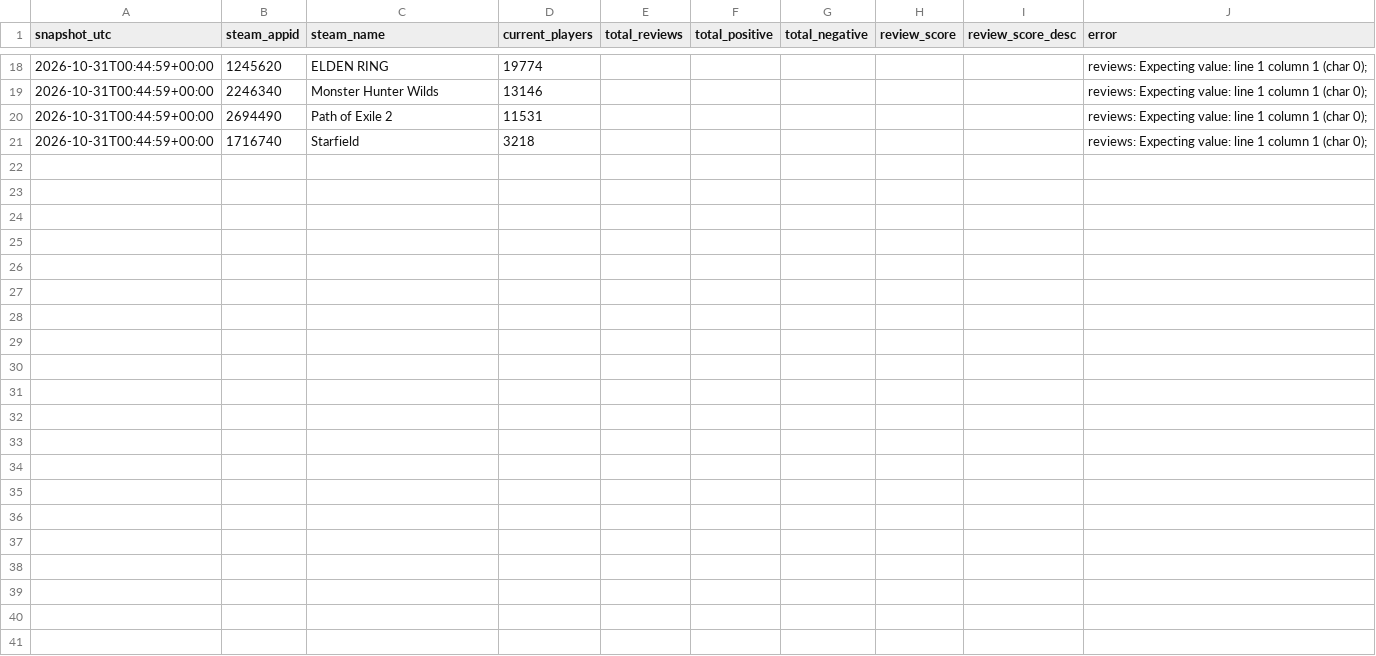
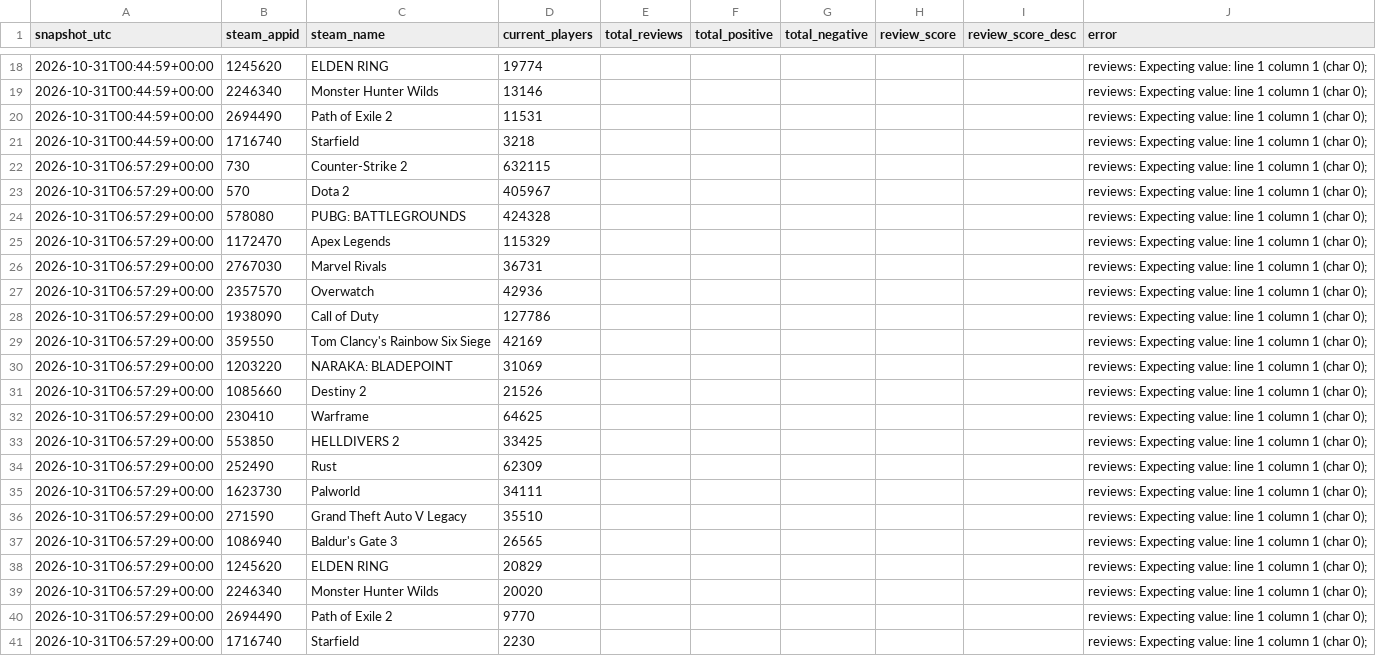
Before and after one commit to Tahvia127/streamer-sponsorship-roi, a CSV file: data/collected/2026/10/steam_2026-10-31.csv, drawn as a sheet; only a part is shown, gaps mark what is left out; the diff names each change by its address in the sheet, - before the commit and + after, or states it on an @@ line.

```diff
--- a/data/collected/2026/10/steam_2026-10-31.csv
+++ b/data/collected/2026/10/steam_2026-10-31.csv
+row 22: 2026-10-31T06:57:29+00:00 | 730 | Counter-Strike 2 | 632115 |  |  |  |  |  | reviews: Expecting value: line 1 column 1 (char 0);
+row 23: 2026-10-31T06:57:29+00:00 | 570 | Dota 2 | 405967 |  |  |  |  |  | reviews: Expecting value: line 1 column 1 (char 0);
+row 24: 2026-10-31T06:57:29+00:00 | 578080 | PUBG: BATTLEGROUNDS | 424328 |  |  |  |  |  | reviews: Expecting value: line 1 column 1 (char 0);
+row 25: 2026-10-31T06:57:29+00:00 | 1172470 | Apex Legends | 115329 |  |  |  |  |  | reviews: Expecting value: line 1 column 1 (char 0);
+row 26: 2026-10-31T06:57:29+00:00 | 2767030 | Marvel Rivals | 36731 |  |  |  |  |  | reviews: Expecting value: line 1 column 1 (char 0);
+row 27: 2026-10-31T06:57:29+00:00 | 2357570 | Overwatch | 42936 |  |  |  |  |  | reviews: Expecting value: line 1 column 1 (char 0);
+row 28: 2026-10-31T06:57:29+00:00 | 1938090 | Call of Duty | 127786 |  |  |  |  |  | reviews: Expecting value: line 1 column 1 (char 0);
+row 29: 2026-10-31T06:57:29+00:00 | 359550 | Tom Clancy's Rainbow Six Siege | 42169 |  |  |  |  |  | reviews: Expecting value: line 1 column 1 (char 0);
+row 30: 2026-10-31T06:57:29+00:00 | 1203220 | NARAKA: BLADEPOINT | 31069 |  |  |  |  |  | reviews: Expecting value: line 1 column 1 (char 0);
+row 31: 2026-10-31T06:57:29+00:00 | 1085660 | Destiny 2 | 21526 |  |  |  |  |  | reviews: Expecting value: line 1 column 1 (char 0);
+row 32: 2026-10-31T06:57:29+00:00 | 230410 | Warframe | 64625 |  |  |  |  |  | reviews: Expecting value: line 1 column 1 (char 0);
+row 33: 2026-10-31T06:57:29+00:00 | 553850 | HELLDIVERS 2 | 33425 |  |  |  |  |  | reviews: Expecting value: line 1 column 1 (char 0);
+row 34: 2026-10-31T06:57:29+00:00 | 252490 | Rust | 62309 |  |  |  |  |  | reviews: Expecting value: line 1 column 1 (char 0);
+row 35: 2026-10-31T06:57:29+00:00 | 1623730 | Palworld | 34111 |  |  |  |  |  | reviews: Expecting value: line 1 column 1 (char 0);
+row 36: 2026-10-31T06:57:29+00:00 | 271590 | Grand Theft Auto V Legacy | 35510 |  |  |  |  |  | reviews: Expecting value: line 1 column 1 (char 0);
+row 37: 2026-10-31T06:57:29+00:00 | 1086940 | Baldur's Gate 3 | 26565 |  |  |  |  |  | reviews: Expecting value: line 1 column 1 (char 0);
+row 38: 2026-10-31T06:57:29+00:00 | 1245620 | ELDEN RING | 20829 |  |  |  |  |  | reviews: Expecting value: line 1 column 1 (char 0);
+row 39: 2026-10-31T06:57:29+00:00 | 2246340 | Monster Hunter Wilds | 20020 |  |  |  |  |  | reviews: Expecting value: line 1 column 1 (char 0);
+row 40: 2026-10-31T06:57:29+00:00 | 2694490 | Path of Exile 2 | 9770 |  |  |  |  |  | reviews: Expecting value: line 1 column 1 (char 0);
+row 41: 2026-10-31T06:57:29+00:00 | 1716740 | Starfield | 2230 |  |  |  |  |  | reviews: Expecting value: line 1 column 1 (char 0);
```
